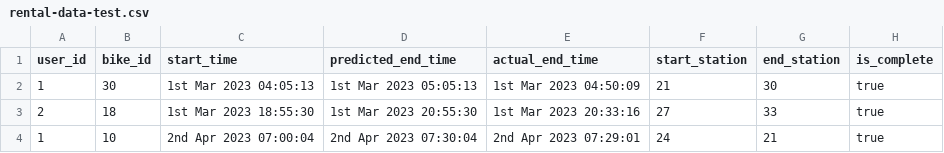
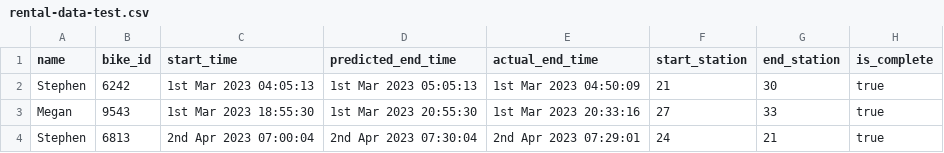
Before and after one commit to kkung9/valetbike, a CSV file: notes/rental-data-test.csv, drawn as a sheet.

```diff
--- a/notes/rental-data-test.csv
+++ b/notes/rental-data-test.csv
@@ -1,4 +1,4 @@
-user_id,bike_id,start_time,predicted_end_time,actual_end_time,start_station,end_station,is_complete
-1,30,1st Mar 2023 04:05:13,1st Mar 2023 05:05:13,1st Mar 2023 04:50:09,21,30,true
-2,18,1st Mar 2023 18:55:30,1st Mar 2023 20:55:30,1st Mar 2023 20:33:16,27,33,true
-1,10,2nd Apr 2023 07:00:04,2nd Apr 2023 07:30:04,2nd Apr 2023 07:29:01,24,21,true
+name,bike_id,start_time,predicted_end_time,actual_end_time,start_station,end_station,is_complete
+Stephen,6242,1st Mar 2023 04:05:13,1st Mar 2023 05:05:13,1st Mar 2023 04:50:09,21,30,true
+Megan,9543,1st Mar 2023 18:55:30,1st Mar 2023 20:55:30,1st Mar 2023 20:33:16,27,33,true
+Stephen,6813,2nd Apr 2023 07:00:04,2nd Apr 2023 07:30:04,2nd Apr 2023 07:29:01,24,21,true
```
Also changed, not shown: 7 other files.
